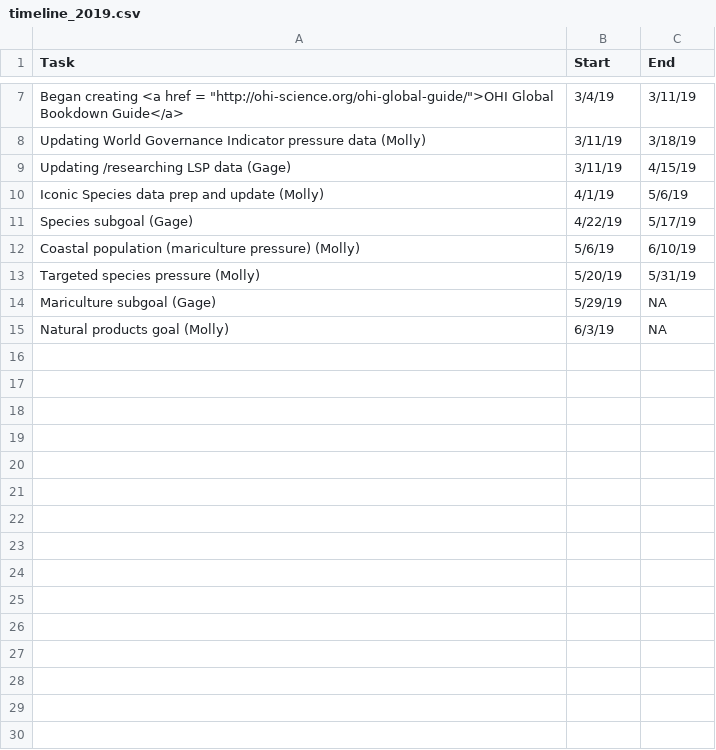
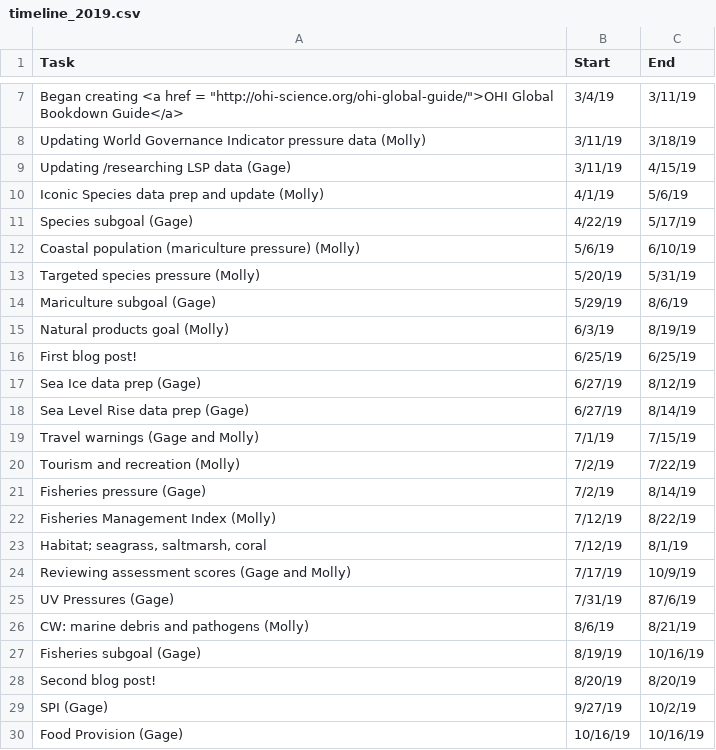
Before and after one commit to OHI-Science/globalfellows, a CSV file: timeline_2019.csv, drawn as a sheet; only a part is shown, gaps mark what is left out.

Commit message:
updated 2019 fellows timeline

```diff
--- a/timeline_2019.csv
+++ b/timeline_2019.csv
@@ -13,3 +13,18 @@ Coastal population (mariculture pressure) (Molly),5/6/19,6/10/19
 Targeted species pressure (Molly),5/20/19,5/31/19
-Mariculture subgoal (Gage),5/29/19,NA
-Natural products goal (Molly),6/3/19,NA
+Mariculture subgoal (Gage),5/29/19,8/6/19
+Natural products goal (Molly),6/3/19,8/19/19
+First blog post!,6/25/19,6/25/19
+Sea Ice data prep (Gage),6/27/19,8/12/19
+Sea Level Rise data prep (Gage),6/27/19,8/14/19
+Travel warnings (Gage and Molly),7/1/19,7/15/19
+Tourism and recreation (Molly),7/2/19,7/22/19
+Fisheries pressure (Gage),7/2/19,8/14/19
+Fisheries Management Index (Molly),7/12/19,8/22/19
+"Habitat; seagrass, saltmarsh, coral",7/12/19,8/1/19
+Reviewing assessment scores (Gage and Molly),7/17/19,10/9/19
+UV Pressures (Gage),7/31/19,87/6/19
+CW: marine debris and pathogens (Molly),8/6/19,8/21/19
+Fisheries subgoal (Gage),8/19/19,10/16/19
+Second blog post! ,8/20/19,8/20/19
+SPI (Gage),9/27/19,10/2/19
+Food Provision (Gage),10/16/19,10/16/19
```
Also changed, not shown: 7 other files.
